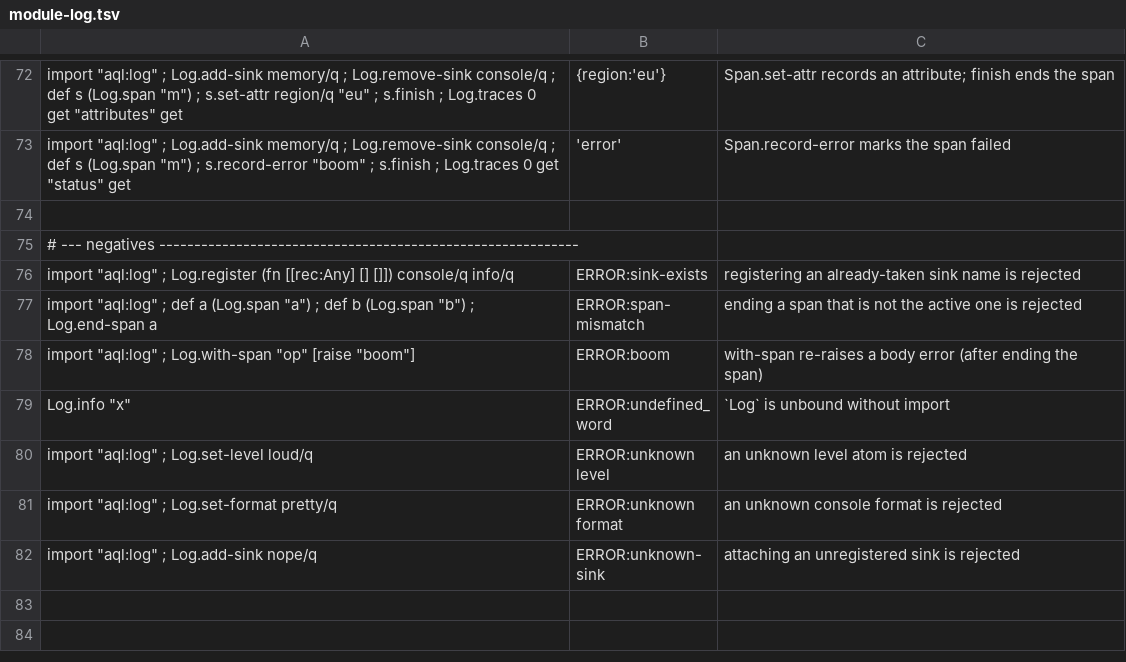
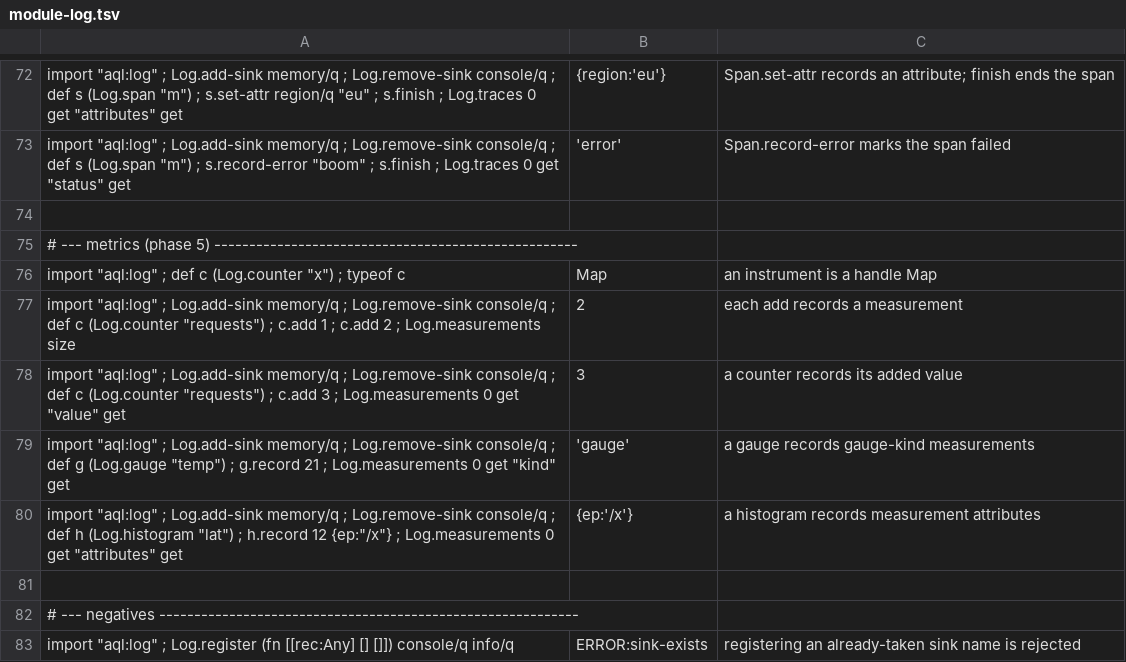
Before and after one commit to aql-lang/aql, a TSV file: lang/spec/module-log.tsv, drawn as a sheet; only a part is shown, gaps mark what is left out; the shorter side is filled out with more unchanged rows.

```diff
--- a/lang/spec/module-log.tsv
+++ b/lang/spec/module-log.tsv
@@ -74,2 +74,9 @@ import "aql:log" ; Log.add-sink memory/q ; Log.remove-sink console/q ; def s (Lo
 
+# --- metrics (phase 5) ----------------------------------------------------
+import "aql:log" ; def c (Log.counter "x") ; typeof c	Map	an instrument is a handle Map
+import "aql:log" ; Log.add-sink memory/q ; Log.remove-sink console/q ; def c (Log.counter "requests") ; c.add 1 ; c.add 2 ; Log.measurements size	2	each add records a measurement
+import "aql:log" ; Log.add-sink memory/q ; Log.remove-sink console/q ; def c (Log.counter "requests") ; c.add 3 ; Log.measurements 0 get "value" get	3	a counter records its added value
+import "aql:log" ; Log.add-sink memory/q ; Log.remove-sink console/q ; def g (Log.gauge "temp") ; g.record 21 ; Log.measurements 0 get "kind" get	'gauge'	a gauge records gauge-kind measurements
+import "aql:log" ; Log.add-sink memory/q ; Log.remove-sink console/q ; def h (Log.histogram "lat") ; h.record 12 {ep:"/x"} ; Log.measurements 0 get "attributes" get	{ep:'/x'}	a histogram records measurement attributes
+
 # --- negatives ------------------------------------------------------------
```
Also changed, not shown: 6 other files.
